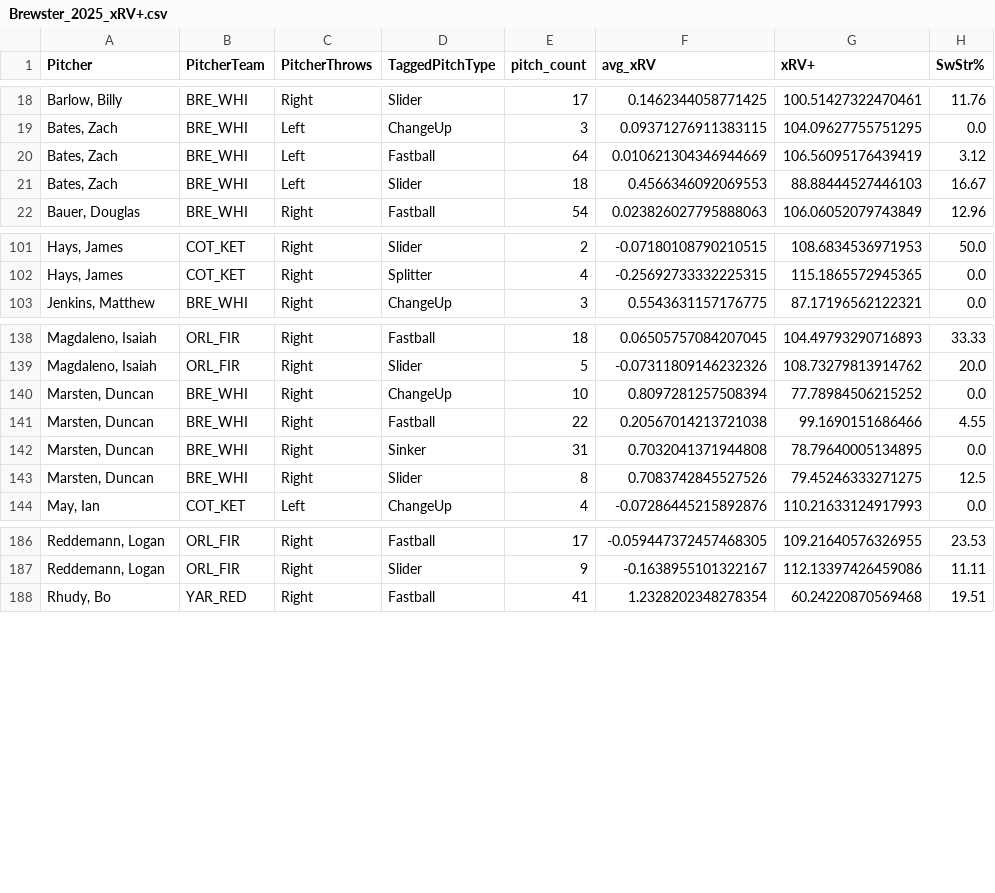
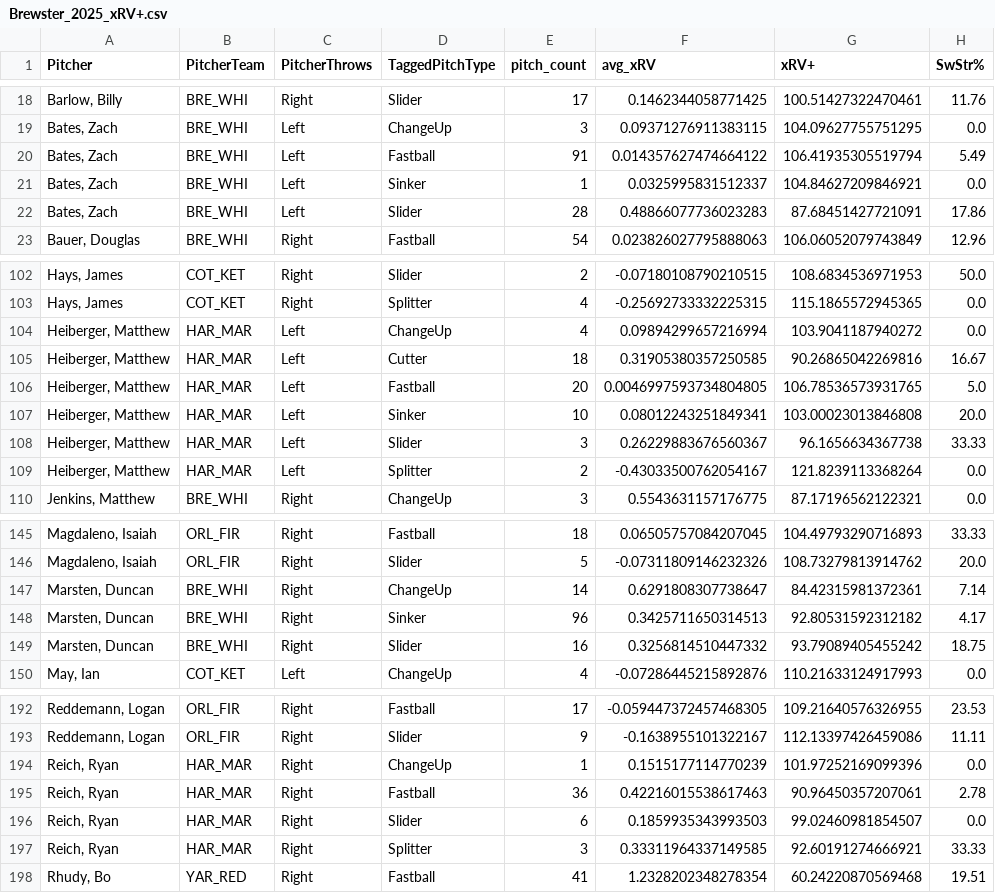
Before and after one commit to ChapCunningham/BrewsterPitching, a CSV file: Brewster_2025_xRV+.csv, drawn as a sheet; only a part is shown, gaps mark what is left out.

```diff
--- a/Brewster_2025_xRV+.csv
+++ b/Brewster_2025_xRV+.csv
@@ -19,4 +19,5 @@ Pitcher,PitcherTeam,PitcherThrows,TaggedPitchType,pitch_count,avg_xRV,xRV+,SwStr
 "Bates, Zach",BRE_WHI,Left,ChangeUp,3,0.09371276911383115,104.09627755751295,0.0
-"Bates, Zach",BRE_WHI,Left,Fastball,64,0.010621304346944669,106.56095176439419,3.12
-"Bates, Zach",BRE_WHI,Left,Slider,18,0.4566346092069553,88.88444527446103,16.67
+"Bates, Zach",BRE_WHI,Left,Fastball,91,0.014357627474664122,106.41935305519794,5.49
+"Bates, Zach",BRE_WHI,Left,Sinker,1,0.0325995831512337,104.84627209846921,0.0
+"Bates, Zach",BRE_WHI,Left,Slider,28,0.48866077736023283,87.68451427721091,17.86
 "Bauer, Douglas",BRE_WHI,Right,Fastball,54,0.023826027795888063,106.06052079743849,12.96
@@ -102,2 +103,8 @@ Pitcher,PitcherTeam,PitcherThrows,TaggedPitchType,pitch_count,avg_xRV,xRV+,SwStr
 "Hays, James",COT_KET,Right,Splitter,4,-0.25692733332225315,115.1865572945365,0.0
+"Heiberger, Matthew",HAR_MAR,Left,ChangeUp,4,0.09894299657216994,103.9041187940272,0.0
+"Heiberger, Matthew",HAR_MAR,Left,Cutter,18,0.31905380357250585,90.26865042269816,16.67
+"Heiberger, Matthew",HAR_MAR,Left,Fastball,20,0.0046997593734804805,106.78536573931765,5.0
+"Heiberger, Matthew",HAR_MAR,Left,Sinker,10,0.08012243251849341,103.00023013846808,20.0
+"Heiberger, Matthew",HAR_MAR,Left,Slider,3,0.26229883676560367,96.1656634367738,33.33
+"Heiberger, Matthew",HAR_MAR,Left,Splitter,2,-0.43033500762054167,121.8239113368264,0.0
 "Jenkins, Matthew",BRE_WHI,Right,ChangeUp,3,0.5543631157176775,87.17196562122321,0.0
@@ -139,6 +146,5 @@ Pitcher,PitcherTeam,PitcherThrows,TaggedPitchType,pitch_count,avg_xRV,xRV+,SwStr
 "Magdaleno, Isaiah",ORL_FIR,Right,Slider,5,-0.07311809146232326,108.73279813914762,20.0
-"Marsten, Duncan",BRE_WHI,Right,ChangeUp,10,0.8097281257508394,77.78984506215252,0.0
-"Marsten, Duncan",BRE_WHI,Right,Fastball,22,0.20567014213721038,99.1690151686466,4.55
-"Marsten, Duncan",BRE_WHI,Right,Sinker,31,0.7032041371944808,78.79640005134895,0.0
-"Marsten, Duncan",BRE_WHI,Right,Slider,8,0.7083742845527526,79.45246333271275,12.5
+"Marsten, Duncan",BRE_WHI,Right,ChangeUp,14,0.6291808307738647,84.42315981372361,7.14
+"Marsten, Duncan",BRE_WHI,Right,Sinker,96,0.3425711650314513,92.80531592312182,4.17
+"Marsten, Duncan",BRE_WHI,Right,Slider,16,0.3256814510447332,93.79089405455242,18.75
 "May, Ian",COT_KET,Left,ChangeUp,4,-0.07286445215892876,110.21633124917993,0.0
@@ -187,2 +193,6 @@ Pitcher,PitcherTeam,PitcherThrows,TaggedPitchType,pitch_count,avg_xRV,xRV+,SwStr
 "Reddemann, Logan",ORL_FIR,Right,Slider,9,-0.1638955101322167,112.13397426459086,11.11
+"Reich, Ryan",HAR_MAR,Right,ChangeUp,1,0.1515177114770239,101.97252169099396,0.0
+"Reich, Ryan",HAR_MAR,Right,Fastball,36,0.42216015538617463,90.96450357207061,2.78
+"Reich, Ryan",HAR_MAR,Right,Slider,6,0.1859935343993503,99.02460981854507,0.0
+"Reich, Ryan",HAR_MAR,Right,Splitter,3,0.33311964337149585,92.60191274666921,33.33
 "Rhudy, Bo",YAR_RED,Right,Fastball,41,1.2328202348278354,60.24220870569468,19.51
```
Also changed, not shown: 1 other file.
